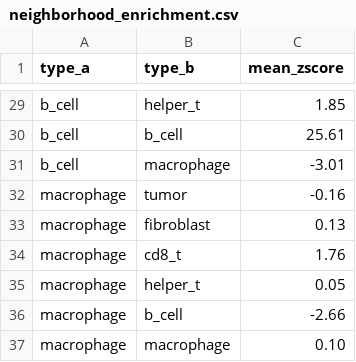
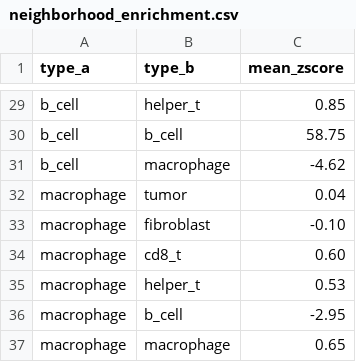
Before and after one commit to uw-loci/multiplex-synthetic-data, a CSV file: analytical_logs/logs/neighborhood_enrichment.csv, drawn as a sheet; only a part is shown, gaps mark what is left out; the diff covers the shown part only; the diff names each change by its address in the sheet, - before the commit and + after, or states it on an @@ line.

```diff
--- a/analytical_logs/logs/neighborhood_enrichment.csv
+++ b/analytical_logs/logs/neighborhood_enrichment.csv
-C29 (mean_zscore): 1.85
+C29 (mean_zscore): 0.85
-C30 (mean_zscore): 25.61
+C30 (mean_zscore): 58.75
-C31 (mean_zscore): -3.01
+C31 (mean_zscore): -4.62
-C32 (mean_zscore): -0.16
+C32 (mean_zscore): 0.04
-C33 (mean_zscore): 0.13
+C33 (mean_zscore): -0.10
-C34 (mean_zscore): 1.76
+C34 (mean_zscore): 0.60
-C35 (mean_zscore): 0.05
+C35 (mean_zscore): 0.53
-C36 (mean_zscore): -2.66
+C36 (mean_zscore): -2.95
-C37 (mean_zscore): 0.10
+C37 (mean_zscore): 0.65
```
Also changed, not shown: 27 edited cells elsewhere in this file, analytical_logs/logs/confusion_matrix.csv, 9 other files.
